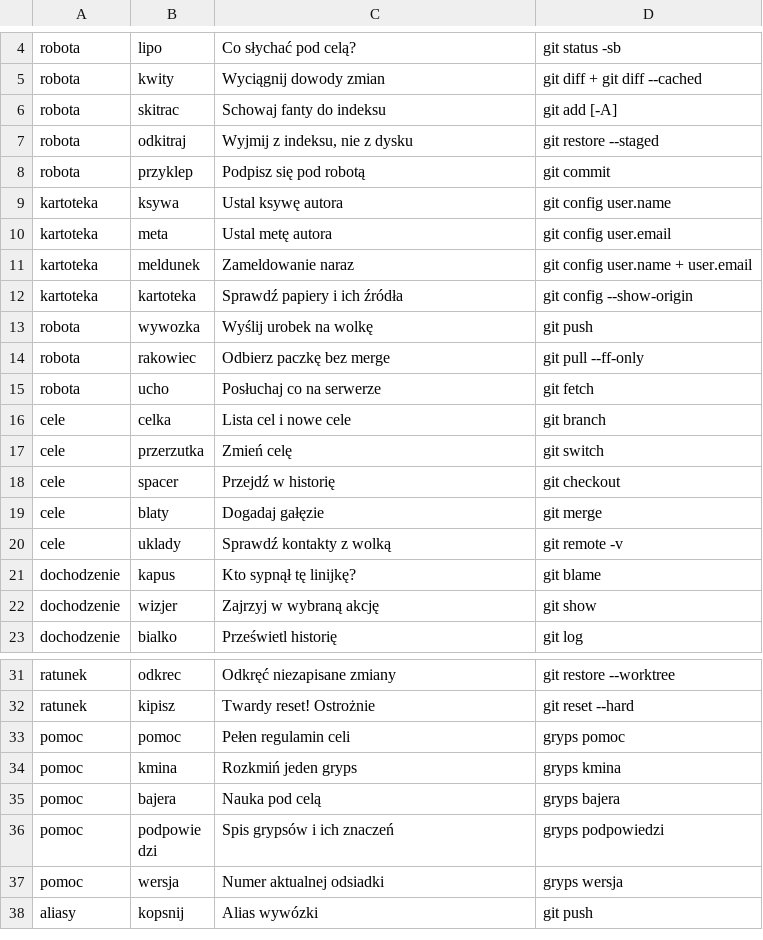
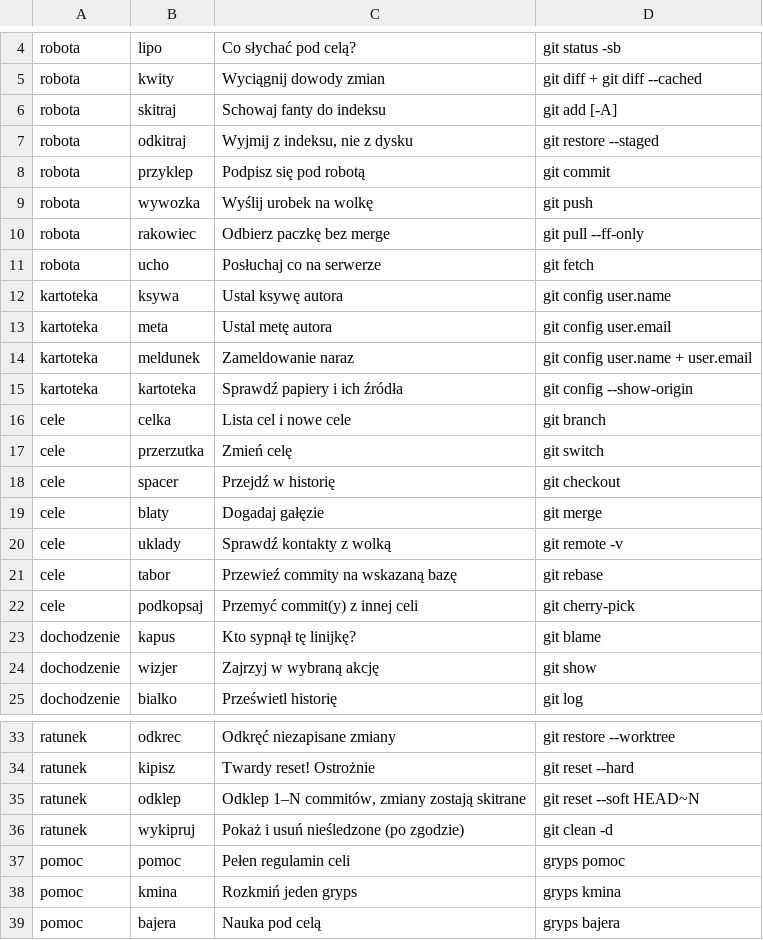
Before and after one commit to tkieron/gryps, a TSV file: completions/gryps-catalog.tsv, drawn as a sheet; only a part is shown, gaps mark what is left out; the shorter side is filled out with more unchanged rows.

```diff
--- a/completions/gryps-catalog.tsv
+++ b/completions/gryps-catalog.tsv
@@ -5,5 +5,8 @@ robota|lipo|Co słychać pod celą?|git status -sb
 robota|kwity|Wyciągnij dowody zmian|git diff + git diff --cached
-robota|skitrac|Schowaj fanty do indeksu|git add [-A]
+robota|skitraj|Schowaj fanty do indeksu|git add [-A]
 robota|odkitraj|Wyjmij z indeksu, nie z dysku|git restore --staged
 robota|przyklep|Podpisz się pod robotą|git commit
+robota|wywozka|Wyślij urobek na wolkę|git push
+robota|rakowiec|Odbierz paczkę bez merge|git pull --ff-only
+robota|ucho|Posłuchaj co na serwerze|git fetch
 kartoteka|ksywa|Ustal ksywę autora|git config user.name
@@ -12,5 +15,2 @@ kartoteka|meldunek|Zameldowanie naraz|git config user.name + user.email
 kartoteka|kartoteka|Sprawdź papiery i ich źródła|git config --show-origin
-robota|wywozka|Wyślij urobek na wolkę|git push
-robota|rakowiec|Odbierz paczkę bez merge|git pull --ff-only
-robota|ucho|Posłuchaj co na serwerze|git fetch
 cele|celka|Lista cel i nowe cele|git branch
@@ -20,2 +20,4 @@ cele|blaty|Dogadaj gałęzie|git merge
 cele|uklady|Sprawdź kontakty z wolką|git remote -v
+cele|tabor|Przewieź commity na wskazaną bazę|git rebase
+cele|podkopsaj|Przemyć commit(y) z innej celi|git cherry-pick
 dochodzenie|kapus|Kto sypnął tę linijkę?|git blame
@@ -32,2 +34,4 @@ ratunek|odkrec|Odkręć niezapisane zmiany|git restore --worktree
 ratunek|kipisz|Twardy reset! Ostrożnie|git reset --hard
+ratunek|odklep|Odklep 1–N commitów, zmiany zostają skitrane|git reset --soft HEAD~N
+ratunek|wykipruj|Pokaż i usuń nieśledzone (po zgodzie)|git clean -d
 pomoc|pomoc|Pełen regulamin celi|gryps pomoc
```
Also changed, not shown: 22 other files.
